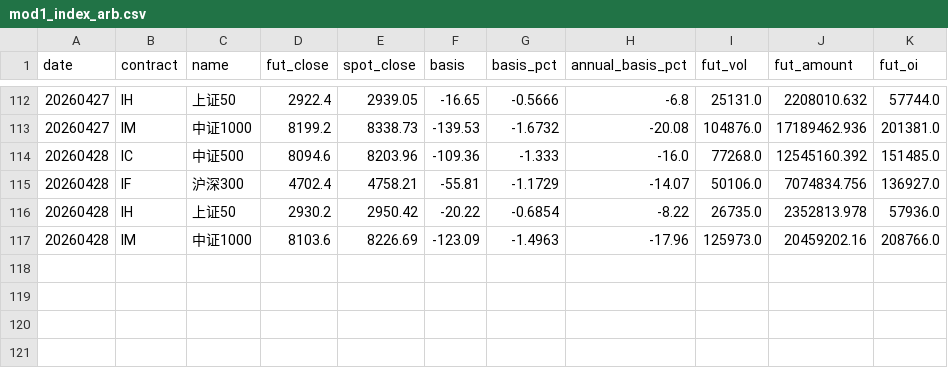
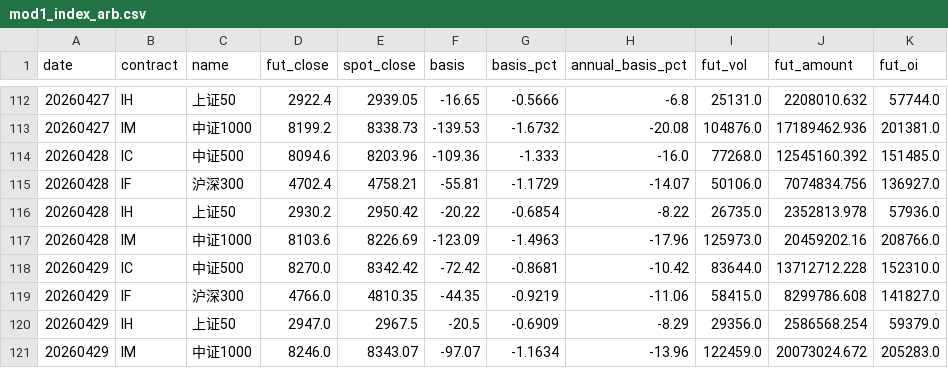
Before and after one commit to byihuang-max/spread-dashboard, a CSV file: env_fit/arbitrage/mod1_index_arb.csv, drawn as a sheet; only a part is shown, gaps mark what is left out.

```diff
--- a/env_fit/arbitrage/mod1_index_arb.csv
+++ b/env_fit/arbitrage/mod1_index_arb.csv
@@ -117 +117,5 @@ date,contract,name,fut_close,spot_close,basis,basis_pct,annual_basis_pct,fut_vol
 20260428,IM,中证1000,8103.6,8226.69,-123.09,-1.4963,-17.96,125973.0,20459202.16,208766.0
+20260429,IC,中证500,8270.0,8342.42,-72.42,-0.8681,-10.42,83644.0,13712712.228,152310.0
+20260429,IF,沪深300,4766.0,4810.35,-44.35,-0.9219,-11.06,58415.0,8299786.608,141827.0
+20260429,IH,上证50,2947.0,2967.5,-20.5,-0.6909,-8.29,29356.0,2586568.254,59379.0
+20260429,IM,中证1000,8246.0,8343.07,-97.07,-1.1634,-13.96,122459.0,20073024.672,205283.0
```
Also changed, not shown: env_fit/arbitrage/arb_mod1_fut.csv, env_fit/arbitrage/arb_mod2_commodity.csv, 37 other files.
